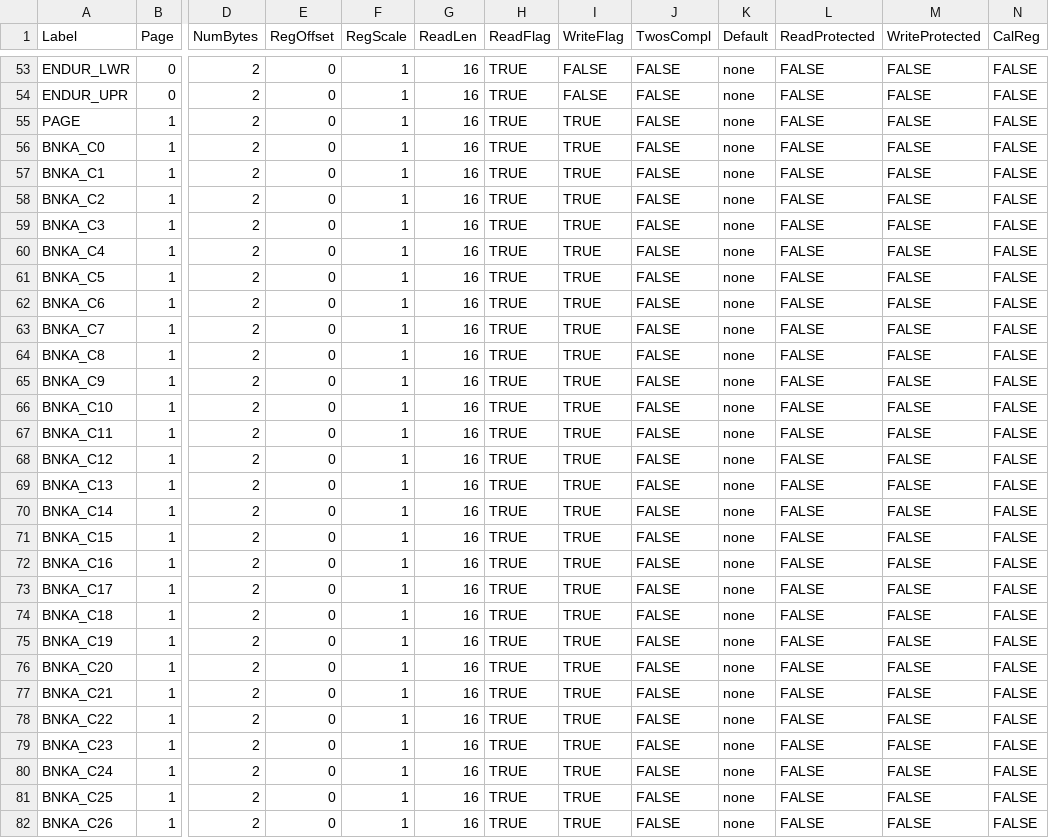
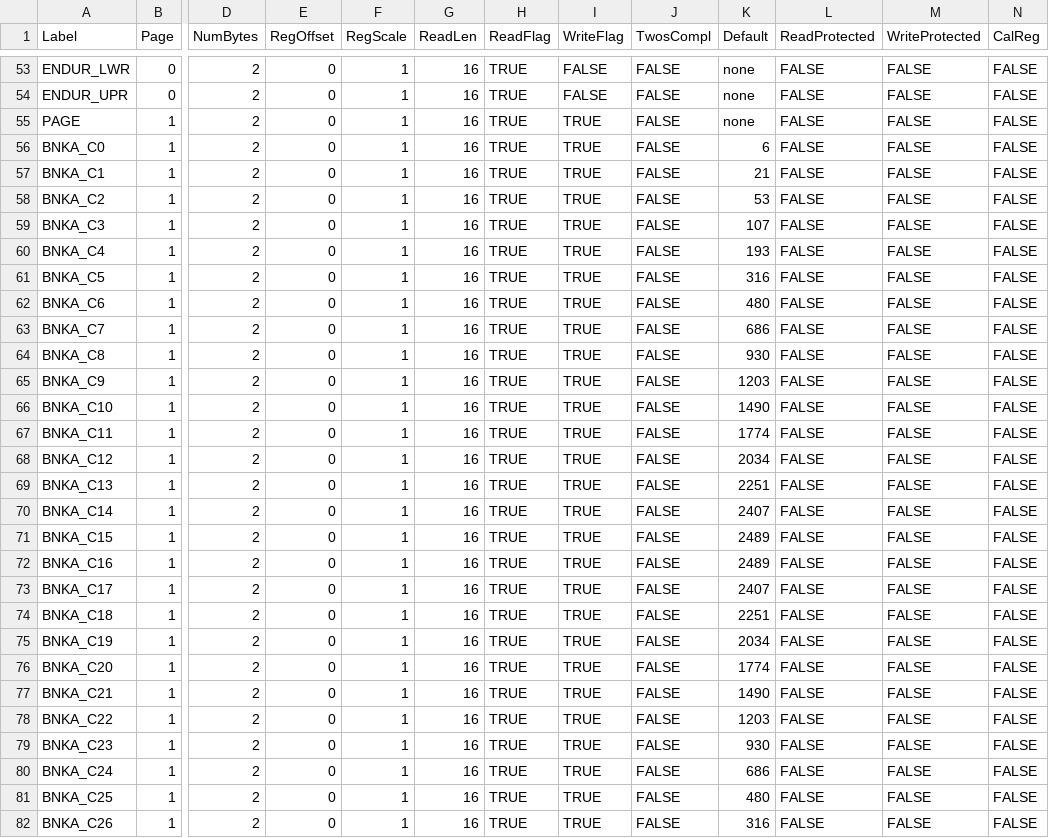
Before and after one commit to analogdevicesinc/iSensor-FX3-Eval, a CSV file: src/RegMaps/ADcmXL1021_Regmap.csv, drawn as a sheet; only a part is shown, gaps mark what is left out; the diff covers the shown part only; the diff names each change by its address in the sheet, - before the commit and + after, or states it on an @@ line.

Commit message:
Added default FIR filter bank values for ADcmXL

```diff
--- a/src/RegMaps/ADcmXL1021_Regmap.csv
+++ b/src/RegMaps/ADcmXL1021_Regmap.csv
-K56 (Default): none
+K56 (Default): 6
-K57 (Default): none
+K57 (Default): 21
-K58 (Default): none
+K58 (Default): 53
-K59 (Default): none
+K59 (Default): 107
-K60 (Default): none
+K60 (Default): 193
-K61 (Default): none
+K61 (Default): 316
-K62 (Default): none
+K62 (Default): 480
-K63 (Default): none
+K63 (Default): 686
-K64 (Default): none
+K64 (Default): 930
-K65 (Default): none
+K65 (Default): 1203
-K66 (Default): none
+K66 (Default): 1490
-K67 (Default): none
+K67 (Default): 1774
-K68 (Default): none
+K68 (Default): 2034
-K69 (Default): none
+K69 (Default): 2251
-K70 (Default): none
+K70 (Default): 2407
-K71:K72 (Default): none
+K71:K72 (Default): 2489
-K73 (Default): none
+K73 (Default): 2407
-K74 (Default): none
+K74 (Default): 2251
-K75 (Default): none
+K75 (Default): 2034
-K76 (Default): none
+K76 (Default): 1774
-K77 (Default): none
+K77 (Default): 1490
-K78 (Default): none
+K78 (Default): 1203
-K79 (Default): none
+K79 (Default): 930
-K80 (Default): none
+K80 (Default): 686
-K81 (Default): none
+K81 (Default): 480
-K82 (Default): none
+K82 (Default): 316
```
Also changed, not shown: 165 edited cells elsewhere in this file, src/RegMaps/ADcmXLx021_Regmap.csv.
